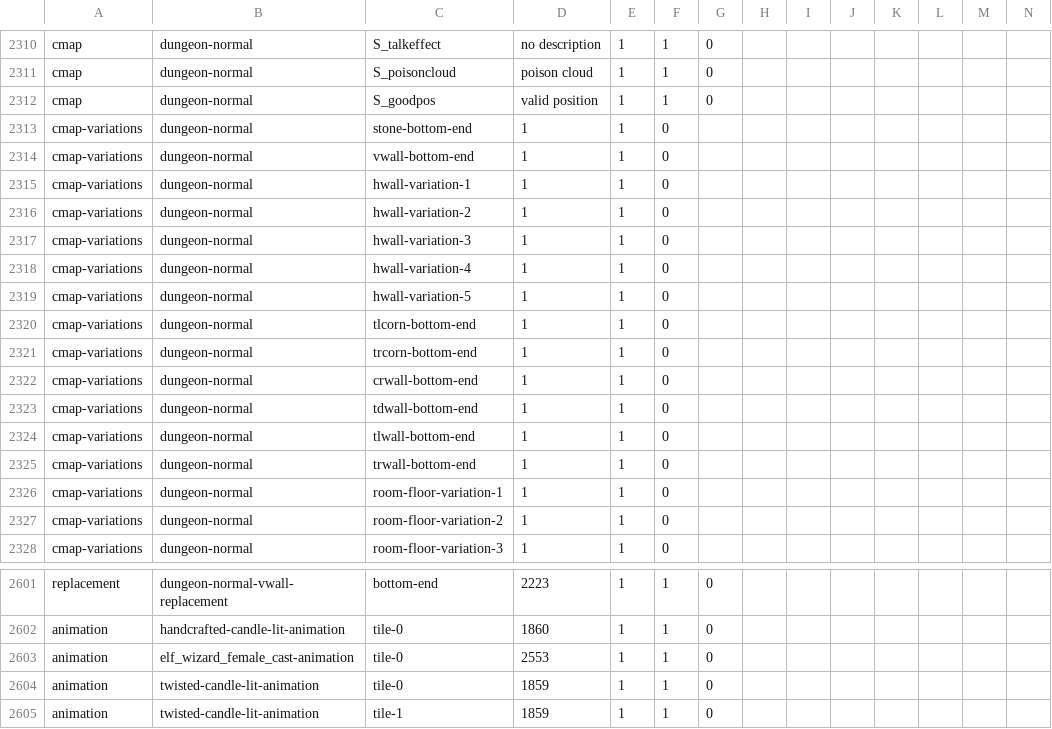
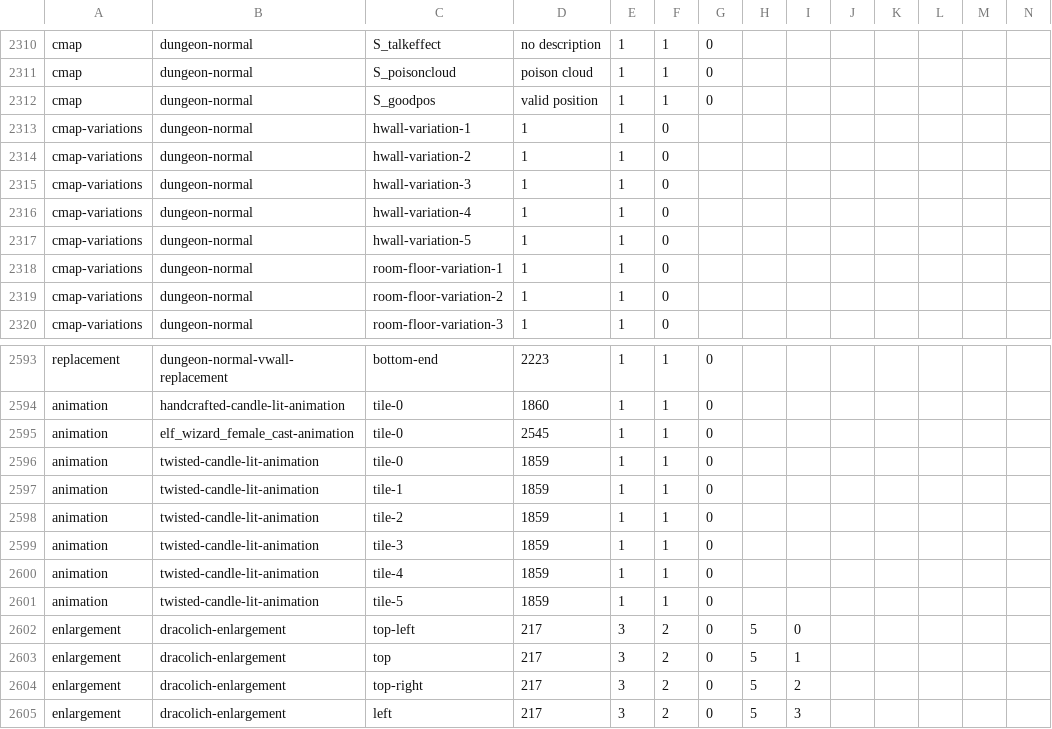
Before and after one commit to hyvanmielenpelit/GnollHack, a CSV file: win/win32/vs2017/tile_definition.csv, drawn as a sheet; only a part is shown, gaps mark what is left out; the shorter side is filled out with more unchanged rows; removed rows and columns are numbered as before the commit, all else as after; rows hold the shown columns only; the diff names each change by its address in the sheet, - before the commit and + after, or states it on an @@ line.

Commit message:
Bottom-end variations work now.

```diff
--- a/win/win32/vs2017/tile_definition.csv
+++ b/win/win32/vs2017/tile_definition.csv
-row 2313: cmap-variations | dungeon-normal | stone-bottom-end | 1 | 1 | 0
-row 2314: cmap-variations | dungeon-normal | vwall-bottom-end | 1 | 1 | 0
-row 2320: cmap-variations | dungeon-normal | tlcorn-bottom-end | 1 | 1 | 0
-row 2321: cmap-variations | dungeon-normal | trcorn-bottom-end | 1 | 1 | 0
-row 2322: cmap-variations | dungeon-normal | crwall-bottom-end | 1 | 1 | 0
-row 2323: cmap-variations | dungeon-normal | tdwall-bottom-end | 1 | 1 | 0
-row 2324: cmap-variations | dungeon-normal | tlwall-bottom-end | 1 | 1 | 0
-row 2325: cmap-variations | dungeon-normal | trwall-bottom-end | 1 | 1 | 0
-D2595: 2553
+D2595: 2545
```
Also changed, not shown: 10 other files.
